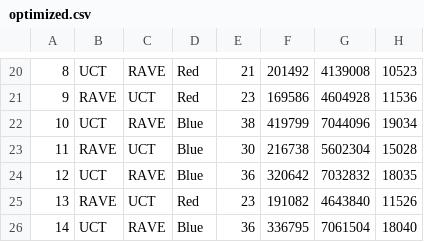
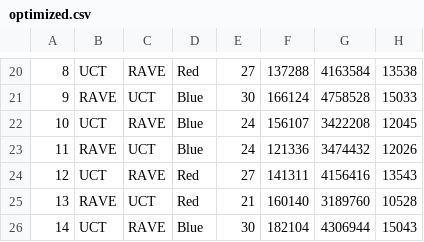
Before and after one commit to a38062an/COMP34111-AI-Games-Hex-43, a CSV file: agents/Group43/results/optimized.csv, drawn as a sheet; only a part is shown, gaps mark what is left out; the diff covers the shown part only; the diff names each change by its address in the sheet, - before the commit and + after, or states it on an @@ line.

```diff
--- a/agents/Group43/results/optimized.csv
+++ b/agents/Group43/results/optimized.csv
-E20: 21
+E20: 27
-F20: 201492
+F20: 137288
-G20: 4139008
+G20: 4163584
-H20: 10523
+H20: 13538
-D21: Red
+D21: Blue
-E21: 23
+E21: 30
-F21: 169586
+F21: 166124
-G21: 4604928
+G21: 4758528
-H21: 11536
+H21: 15033
-E22: 38
+E22: 24
-F22: 419799
+F22: 156107
-G22: 7044096
+G22: 3422208
-H22: 19034
+H22: 12045
-E23: 30
+E23: 24
-F23: 216738
+F23: 121336
-G23: 5602304
+G23: 3474432
-H23: 15028
+H23: 12026
-D24: Blue
+D24: Red
-E24: 36
+E24: 27
-F24: 320642
+F24: 141311
-G24: 7032832
+G24: 4156416
-H24: 18035
+H24: 13543
-E25: 23
+E25: 21
-F25: 191082
+F25: 160140
-G25: 4643840
+G25: 3189760
-H25: 11526
+H25: 10528
-E26: 36
+E26: 30
-F26: 336795
+F26: 182104
-G26: 7061504
+G26: 4306944
-H26: 18040
+H26: 15043
```
Also changed, not shown: 64 edited cells elsewhere in this file, agents/Group43/results/baseline.csv, agents/Group43/results/nott.csv, 14 other files.
